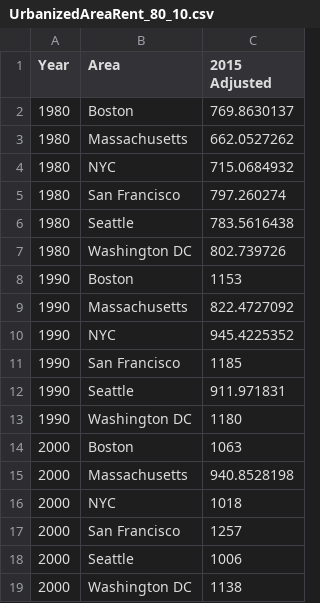
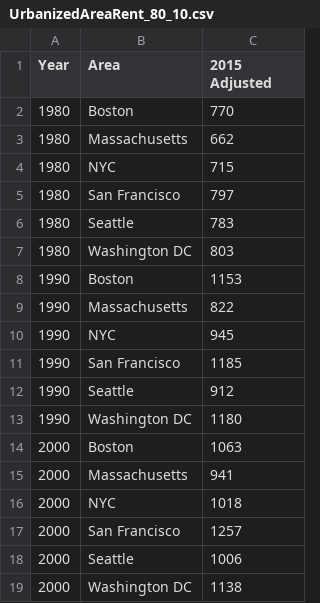
Before and after one commit to d59gibson/housing, a CSV file: UrbanizedAreaRent_80_10.csv, drawn as a sheet; only a part is shown.

Commit message:
updated formatting

```diff
--- a/UrbanizedAreaRent_80_10.csv
+++ b/UrbanizedAreaRent_80_10.csv
@@ -1,16 +1,16 @@
 Year,Area,2015 Adjusted
-1980,Boston,769.8630137
-1980,Massachusetts,662.0527262
-1980,NYC,715.0684932
-1980,San Francisco,797.260274
-1980,Seattle,783.5616438
-1980,Washington DC,802.739726
+1980,Boston,770
+1980,Massachusetts,662
+1980,NYC,715
+1980,San Francisco,797
+1980,Seattle,783
+1980,Washington DC,803
 1990,Boston,1153
-1990,Massachusetts,822.4727092
-1990,NYC,945.4225352
+1990,Massachusetts,822
+1990,NYC,945
 1990,San Francisco,1185
-1990,Seattle,911.971831
+1990,Seattle,912
 1990,Washington DC,1180
 2000,Boston,1063
-2000,Massachusetts,940.8528198
+2000,Massachusetts,941
 2000,NYC,1018
```
